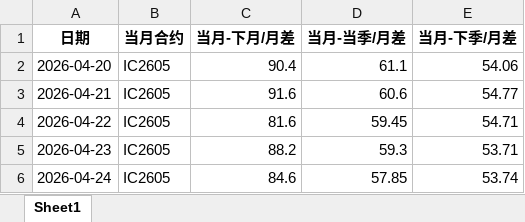
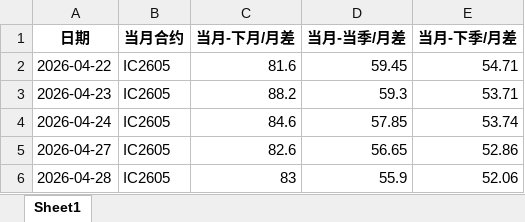
Before and after one commit to small-zhangfish/ic-futures-monitor, an Excel workbook: IC期货基差数据_最终版.xlsx, sheet Sheet1, drawn as a sheet; only a part is shown; the shorter side is filled out with more unchanged rows; values as stored, in another font and other column widths than the file's, no borders; the diff names each change by its address in the sheet, - before the commit and + after, or states it on an @@ line.

```diff
--- a/IC期货基差数据_最终版.xlsx (sheet Sheet1)
+++ b/IC期货基差数据_最终版.xlsx (sheet Sheet1)
-row 2: 2026-04-20 | IC2605 | 90.4 | 61.1 | 54.06
-row 3: 2026-04-21 | IC2605 | 91.6 | 60.6 | 54.77
```
Also changed, not shown: 3 other files.
